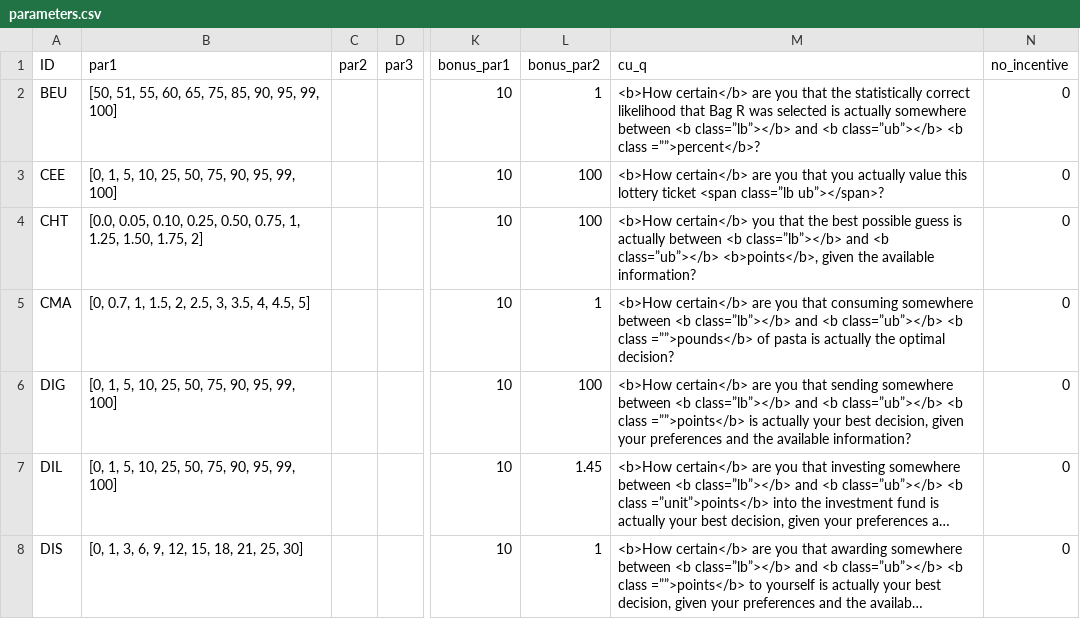
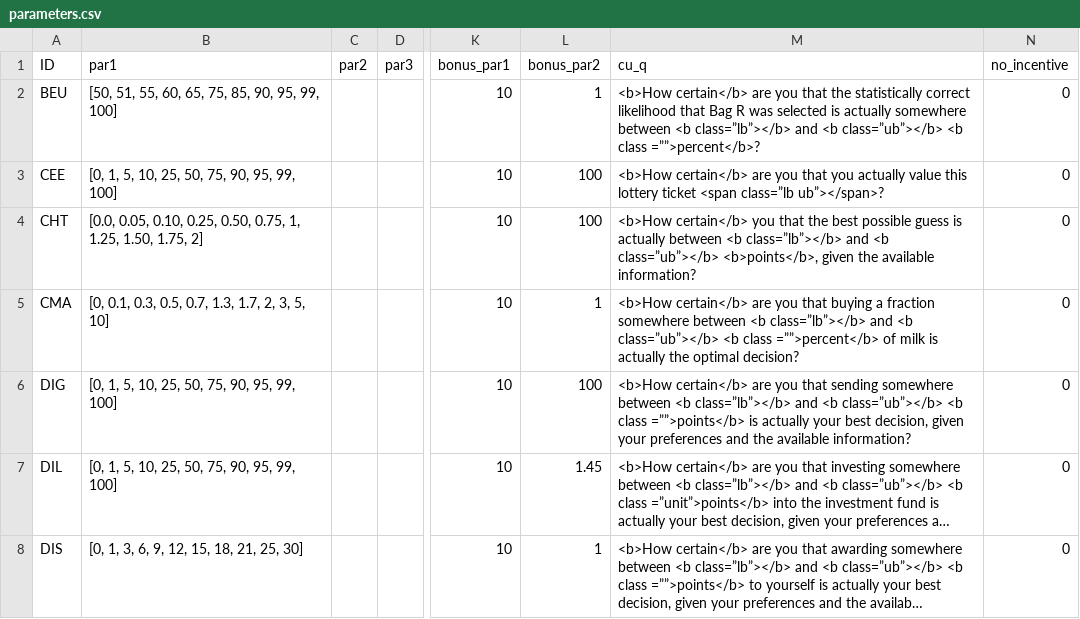
Before and after one commit to jeffreyyang97/Attenuation, a CSV file: Instructions/html/parameters.csv, drawn as a sheet; only a part is shown, gaps mark what is left out; long unchanged cells end in …; the diff names each change by its address in the sheet, - before the commit and + after, or states it on an @@ line.

Commit message:
whole survey

```diff
--- a/Instructions/html/parameters.csv
+++ b/Instructions/html/parameters.csv
-B5 (par1): [0, 0.7, 1, 1.5, 2, 2.5, 3, 3.5, 4, 4.5, 5]
+B5 (par1): [0, 0.1, 0.3, 0.5, 0.7, 1.3, 1.7, 2, 3, 5, 10]
-M5 (cu_q): …you that consuming somewhere between <b class=”lb”></b> and <b class=”ub”></b> <b class =””>pounds</b> of pasta is actually…
+M5 (cu_q): …you that buying a fraction somewhere between <b class=”lb”></b> and <b class=”ub”></b> <b class =””>percent</b> of milk is actually…
```
